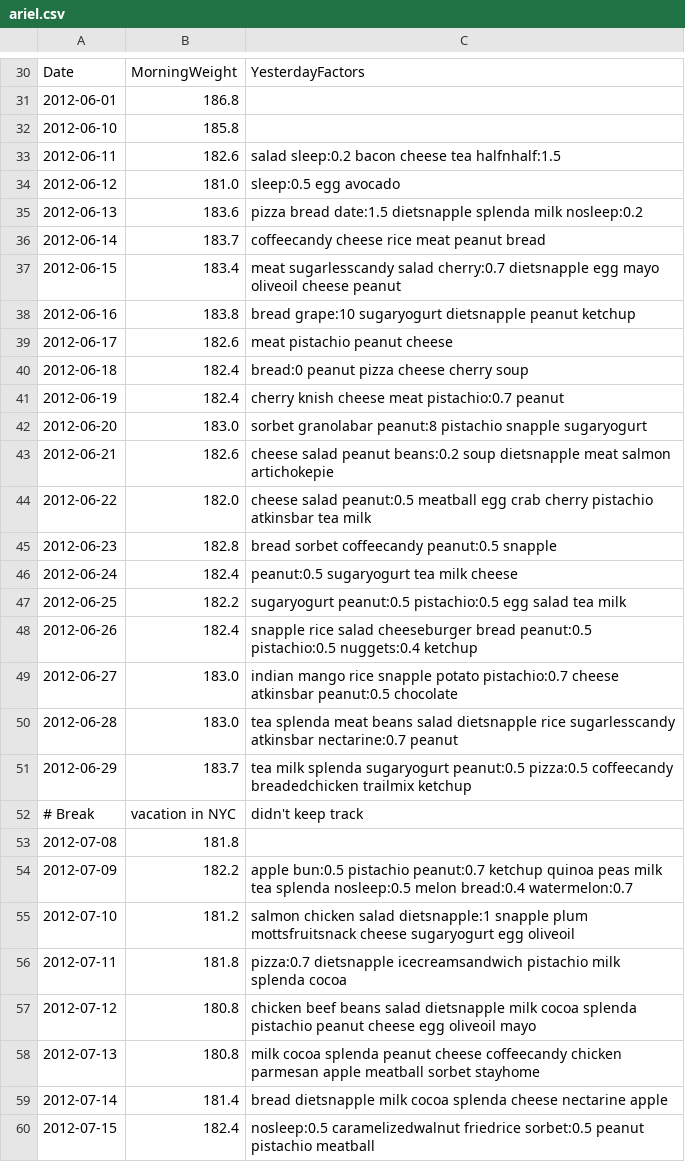
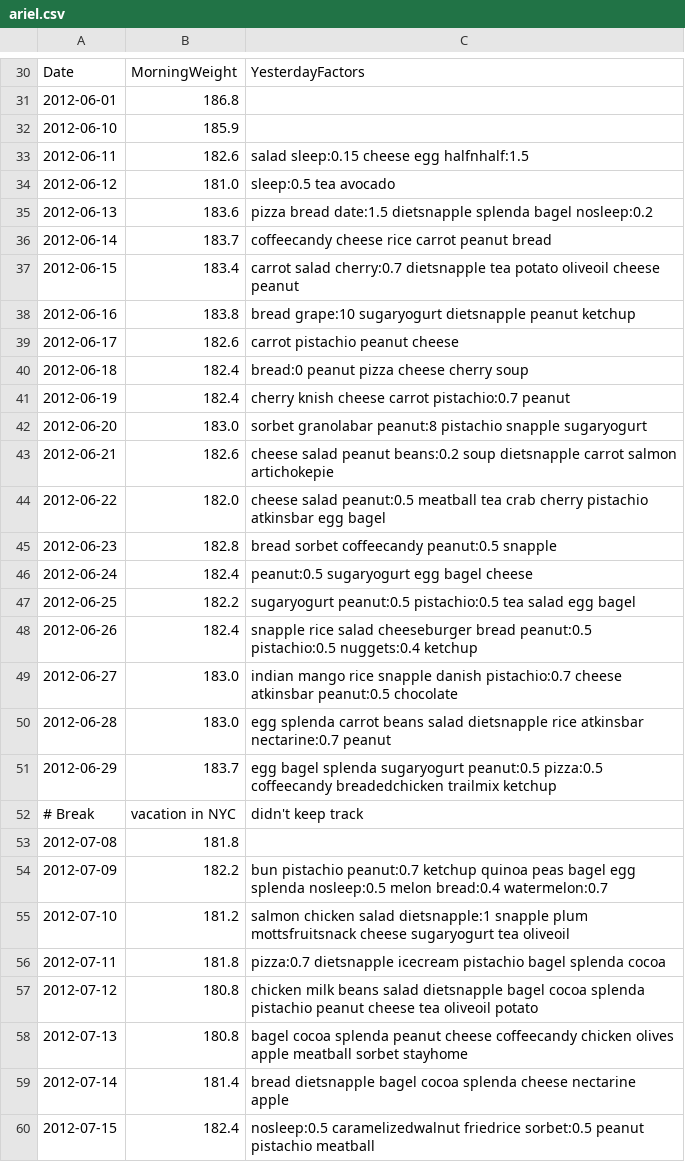
Before and after one commit to arielf/weight-loss, a CSV file: ariel.csv, drawn as a sheet; only a part is shown, gaps mark what is left out; the diff covers the shown part only.

Commit message:
lifestyle-csv2vw: more flexible input ariel.csv: more denoising

```diff
--- a/ariel.csv
+++ b/ariel.csv
@@ -31,30 +31,30 @@ Date,MorningWeight,YesterdayFactors
 2012-06-01,186.8,
-2012-06-10,185.8,
-2012-06-11,182.6,salad sleep:0.2 bacon cheese tea halfnhalf:1.5
-2012-06-12,181.0,sleep:0.5 egg avocado
-2012-06-13,183.6,pizza bread date:1.5 dietsnapple splenda milk nosleep:0.2
-2012-06-14,183.7,coffeecandy cheese rice meat peanut bread
-2012-06-15,183.4,meat sugarlesscandy salad cherry:0.7 dietsnapple egg mayo oliveoil cheese peanut
+2012-06-10,185.9,
+2012-06-11,182.6,salad sleep:0.15 cheese egg halfnhalf:1.5
+2012-06-12,181.0,sleep:0.5 tea avocado
+2012-06-13,183.6,pizza bread date:1.5 dietsnapple splenda bagel nosleep:0.2
+2012-06-14,183.7,coffeecandy cheese rice carrot peanut bread
+2012-06-15,183.4,carrot salad cherry:0.7 dietsnapple tea potato oliveoil cheese peanut
 2012-06-16,183.8,bread grape:10 sugaryogurt dietsnapple peanut ketchup
-2012-06-17,182.6,meat pistachio peanut cheese
+2012-06-17,182.6,carrot pistachio peanut cheese
 2012-06-18,182.4,bread:0 peanut pizza cheese cherry soup
-2012-06-19,182.4,cherry knish cheese meat pistachio:0.7 peanut
+2012-06-19,182.4,cherry knish cheese carrot pistachio:0.7 peanut
 2012-06-20,183.0,sorbet granolabar peanut:8 pistachio snapple sugaryogurt
-2012-06-21,182.6,cheese salad peanut beans:0.2 soup dietsnapple meat salmon artichokepie
-2012-06-22,182.0,cheese salad peanut:0.5 meatball egg crab cherry pistachio atkinsbar tea milk
+2012-06-21,182.6,cheese salad peanut beans:0.2 soup dietsnapple carrot salmon artichokepie
+2012-06-22,182.0,cheese salad peanut:0.5 meatball tea crab cherry pistachio atkinsbar egg bagel
 2012-06-23,182.8,bread sorbet coffeecandy peanut:0.5 snapple
-2012-06-24,182.4,peanut:0.5 sugaryogurt tea milk cheese
-2012-06-25,182.2,sugaryogurt peanut:0.5 pistachio:0.5 egg salad tea milk
+2012-06-24,182.4,peanut:0.5 sugaryogurt egg bagel cheese
+2012-06-25,182.2,sugaryogurt peanut:0.5 pistachio:0.5 tea salad egg bagel
 2012-06-26,182.4,snapple rice salad cheeseburger bread peanut:0.5 pistachio:0.5 nuggets:0.4 ketchup
-2012-06-27,183.0,indian mango rice snapple potato pistachio:0.7 cheese atkinsbar peanut:0.5 chocolate
-2012-06-28,183.0,tea splenda meat beans salad dietsnapple rice sugarlesscandy atkinsbar nectarine:0.7 peanut
-2012-06-29,183.7,tea milk splenda sugaryogurt peanut:0.5 pizza:0.5 coffeecandy breadedchicken trailmix ketchup
+2012-06-27,183.0,indian mango rice snapple danish pistachio:0.7 cheese atkinsbar peanut:0.5 chocolate
+2012-06-28,183.0,egg splenda carrot beans salad dietsnapple rice atkinsbar nectarine:0.7 peanut
+2012-06-29,183.7,egg bagel splenda sugaryogurt peanut:0.5 pizza:0.5 coffeecandy breadedchicken trailmix ketchup
 # Break, vacation in NYC, didn't keep track
 2012-07-08,181.8,
-2012-07-09,182.2,apple bun:0.5 pistachio peanut:0.7 ketchup quinoa peas milk tea splenda nosleep:0.5 melon bread:0.4 watermelon:0.7
-2012-07-10,181.2,salmon chicken salad dietsnapple:1 snapple plum mottsfruitsnack cheese sugaryogurt egg oliveoil
-2012-07-11,181.8,pizza:0.7 dietsnapple icecreamsandwich pistachio milk splenda cocoa
-2012-07-12,180.8,chicken beef beans salad dietsnapple milk cocoa splenda pistachio peanut cheese egg oliveoil mayo
-2012-07-13,180.8,milk cocoa splenda peanut cheese coffeecandy chicken parmesan apple meatball sorbet stayhome
-2012-07-14,181.4,bread dietsnapple milk cocoa splenda cheese nectarine apple
+2012-07-09,182.2,bun pistachio peanut:0.7 ketchup quinoa peas bagel egg splenda nosleep:0.5 melon bread:0.4 watermelon:0.7
+2012-07-10,181.2,salmon chicken salad dietsnapple:1 snapple plum mottsfruitsnack cheese sugaryogurt tea oliveoil
+2012-07-11,181.8,pizza:0.7 dietsnapple icecream pistachio bagel splenda cocoa
+2012-07-12,180.8,chicken milk beans salad dietsnapple bagel cocoa splenda pistachio peanut cheese tea oliveoil potato
+2012-07-13,180.8,bagel cocoa splenda peanut cheese coffeecandy chicken olives apple meatball sorbet stayhome
+2012-07-14,181.4,bread dietsnapple bagel cocoa splenda cheese nectarine apple
 2012-07-15,182.4,nosleep:0.5 caramelizedwalnut friedrice sorbet:0.5 peanut pistachio meatball
```
Also changed, not shown: 67 edited cells elsewhere in this file, 1 other file.
